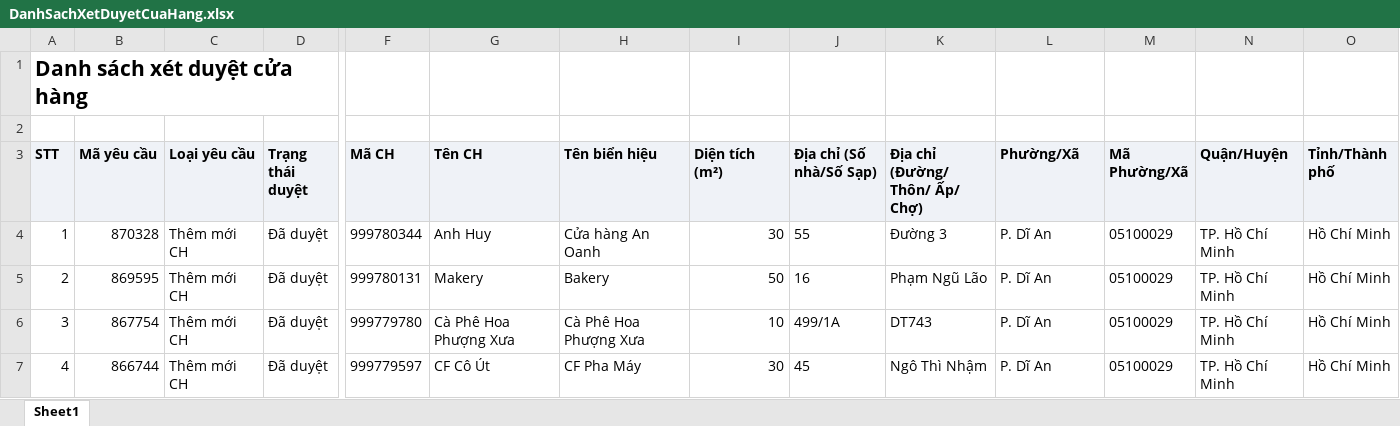
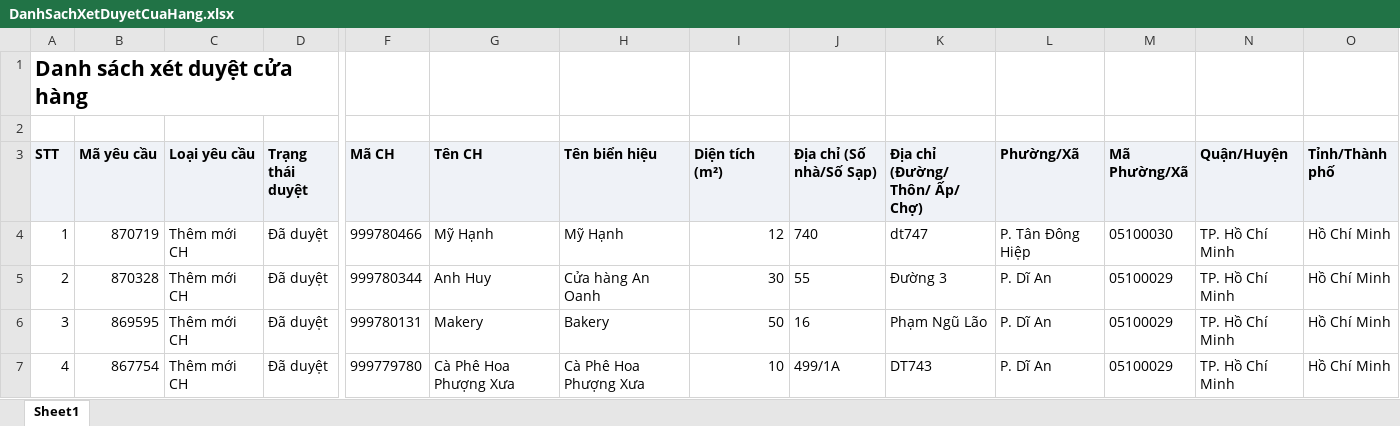
Before and after one commit to khoathinh-web/Dashboard-Thinhkt, an Excel workbook: data/Thang11/DanhSachXetDuyetCuaHang.xlsx, sheet Sheet1, drawn as a sheet; only a part is shown, gaps mark what is left out; the shorter side is filled out with more unchanged rows; values as stored, in another font and other column widths than the file's, no borders; addresses are those after the commit; rows hold the shown columns only; the diff names each change by its address in the sheet, - before the commit and + after, or states it on an @@ line.

```diff
--- a/data/Thang11/DanhSachXetDuyetCuaHang.xlsx (sheet Sheet1)
+++ b/data/Thang11/DanhSachXetDuyetCuaHang.xlsx (sheet Sheet1)
+row 4: 1 | 870719 | Thêm mới CH | Đã duyệt | 999780466 | Mỹ Hạnh | Mỹ Hạnh | 12 | 740 | dt747 | P. Tân Đông Hiệp | 05100030 | TP. Hồ Chí Minh | Hồ Chí Minh
@@ column A (STT) renumbered from row 5 down @@
```
Also changed, not shown: data/Thang11/DANH_SACH_KET_QUA_CUA_HANG_THAM_GIA_CHUONG_TRINH.xlsx, data/Thang11/DanhSachLichViengTham.xlsx, 3 other files.
